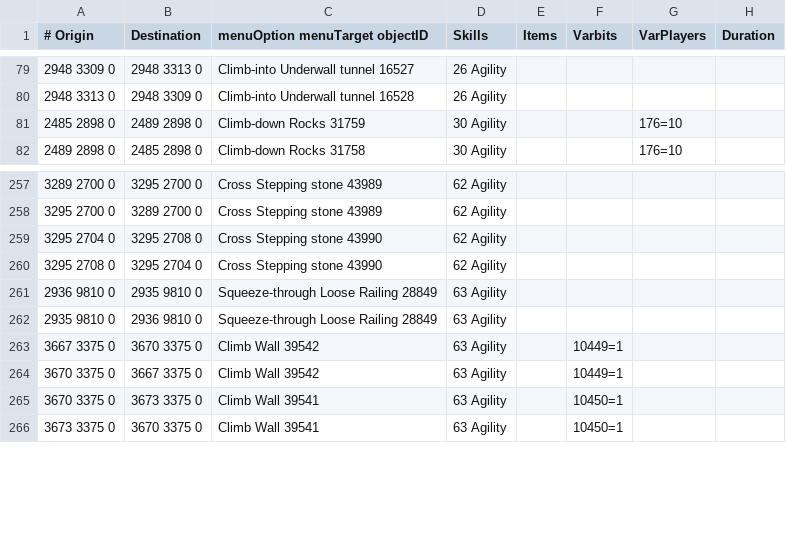
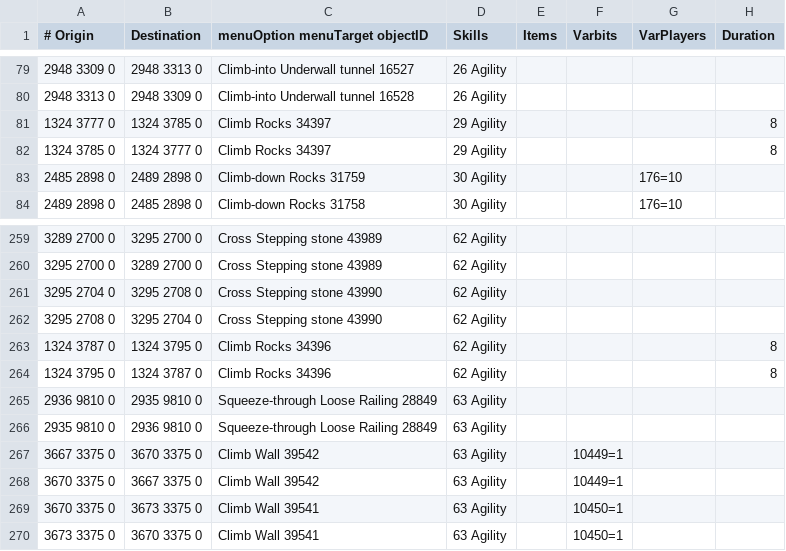
Before and after one commit to wvanderp/shortest-path, a TSV file: src/main/resources/transports/agility_shortcuts.tsv, drawn as a sheet; only a part is shown, gaps mark what is left out.

Commit message:
Level 29 and 62 agility climb rocks Mount Karuulm

```diff
--- a/src/main/resources/transports/agility_shortcuts.tsv
+++ b/src/main/resources/transports/agility_shortcuts.tsv
@@ -80,2 +80,4 @@
 2948 3313 0	2948 3309 0	Climb-into Underwall tunnel 16528	26 Agility				
+1324 3777 0	1324 3785 0	Climb Rocks 34397	29 Agility				8
+1324 3785 0	1324 3777 0	Climb Rocks 34397	29 Agility				8
 2485 2898 0	2489 2898 0	Climb-down Rocks 31759	30 Agility			176=10	
@@ -260,2 +262,4 @@
 3295 2708 0	3295 2704 0	Cross Stepping stone 43990	62 Agility				
+1324 3787 0	1324 3795 0	Climb Rocks 34396	62 Agility				8
+1324 3795 0	1324 3787 0	Climb Rocks 34396	62 Agility				8
 2936 9810 0	2935 9810 0	Squeeze-through Loose Railing 28849	63 Agility				
```
